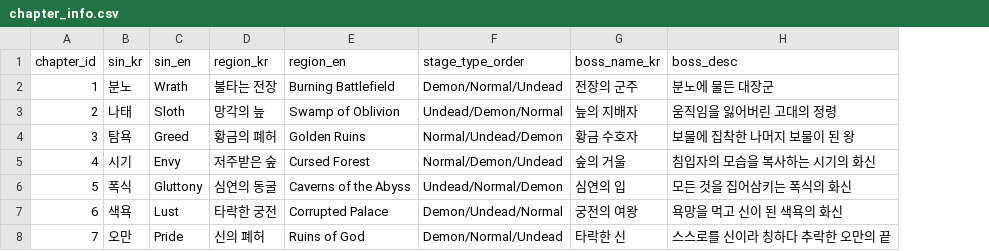
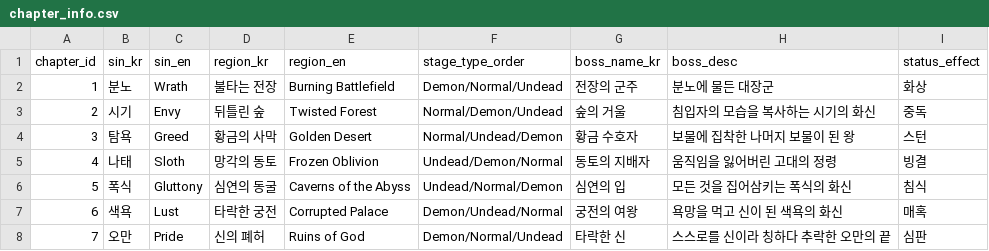
Before and after one commit to dldudcks91/TheSevenRPG, a CSV file: fastapi/meta_data/chapter_info.csv, drawn as a sheet; the diff names each change by its address in the sheet, - before the commit and + after, or states it on an @@ line.

```diff
--- a/fastapi/meta_data/chapter_info.csv
+++ b/fastapi/meta_data/chapter_info.csv
+column I (status_effect), rows 2-8: 화상 | 중독 | 스턴 | 빙결 | 침식 | 매혹 | 심판
-B3 (sin_kr): 나태
+B3 (sin_kr): 시기
-C3 (sin_en): Sloth
+C3 (sin_en): Envy
-D3 (region_kr): 망각의 늪
+D3 (region_kr): 뒤틀린 숲
-E3 (region_en): Swamp of Oblivion
+E3 (region_en): Twisted Forest
-F3 (stage_type_order): Undead/Demon/Normal
+F3 (stage_type_order): Normal/Demon/Undead
-G3 (boss_name_kr): 늪의 지배자
+G3 (boss_name_kr): 숲의 거울
-H3 (boss_desc): 움직임을 잃어버린 고대의 정령
+H3 (boss_desc): 침입자의 모습을 복사하는 시기의 화신
-D4 (region_kr): 황금의 폐허
+D4 (region_kr): 황금의 사막
-E4 (region_en): Golden Ruins
+E4 (region_en): Golden Desert
-B5 (sin_kr): 시기
+B5 (sin_kr): 나태
-C5 (sin_en): Envy
+C5 (sin_en): Sloth
-D5 (region_kr): 저주받은 숲
+D5 (region_kr): 망각의 동토
-E5 (region_en): Cursed Forest
+E5 (region_en): Frozen Oblivion
-F5 (stage_type_order): Normal/Demon/Undead
+F5 (stage_type_order): Undead/Demon/Normal
-G5 (boss_name_kr): 숲의 거울
+G5 (boss_name_kr): 동토의 지배자
-H5 (boss_desc): 침입자의 모습을 복사하는 시기의 화신
+H5 (boss_desc): 움직임을 잃어버린 고대의 정령
```
Also changed, not shown: fastapi/docs/game_design/세계.csv, fastapi/meta_data/chapter_monster_pool.csv, 10 other files.
